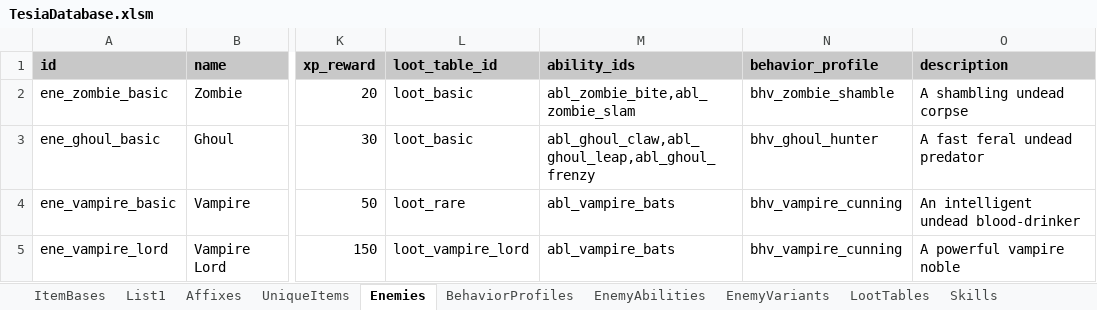
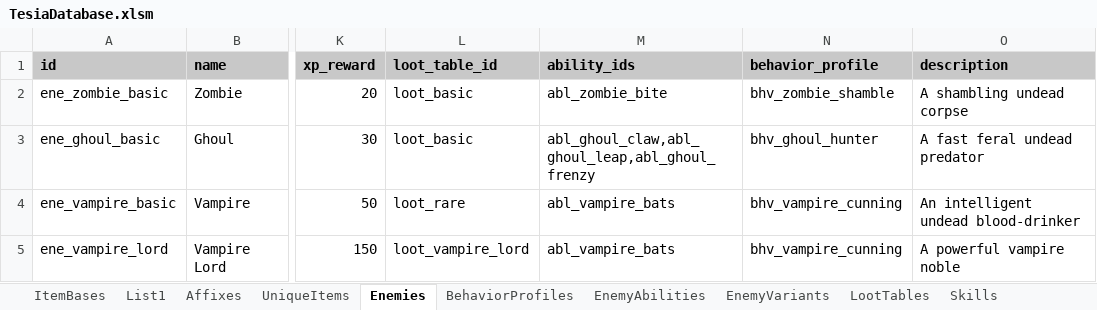
Before and after one commit to MatousHruska/MobileTestia, an Excel workbook: databases/TesiaDatabase.xlsm, sheet Enemies, drawn as a sheet; only a part is shown, gaps mark what is left out; values as stored, in another font and other column widths than the file's, no borders; the diff names each change by its address in the sheet, - before the commit and + after, or states it on an @@ line.

```diff
--- a/databases/TesiaDatabase.xlsm (sheet Enemies)
+++ b/databases/TesiaDatabase.xlsm (sheet Enemies)
-M2 (ability_ids): abl_zombie_bite,abl_zombie_slam
+M2 (ability_ids): abl_zombie_bite
```
Also changed, not shown: sheet StatusEffects, sheet EnemyAbilities, 4 other files.
